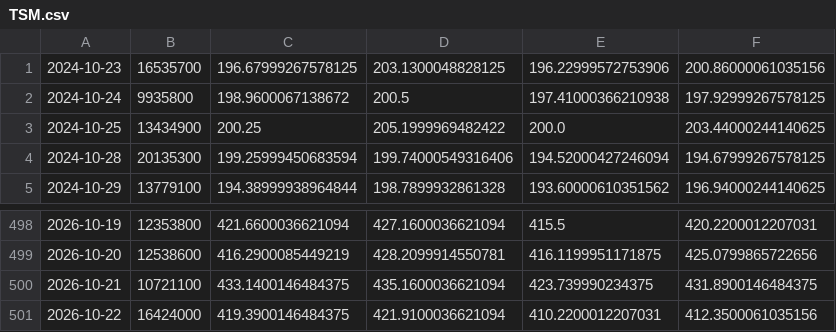
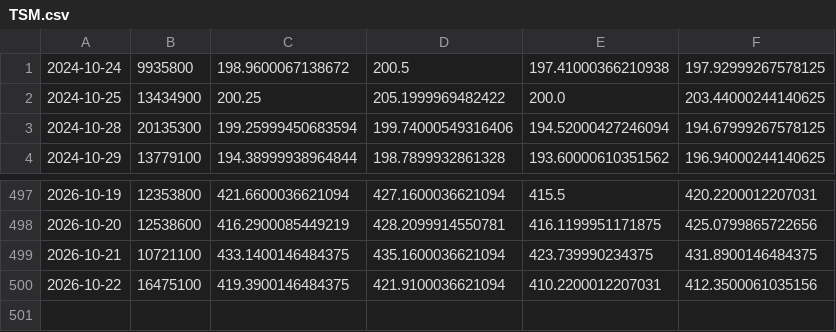
Before and after one commit to chaper123/market-data, a CSV file: data/macro/TSM.csv, drawn as a sheet; only a part is shown, gaps mark what is left out.

```diff
--- a/data/macro/TSM.csv
+++ b/data/macro/TSM.csv
@@ -1,2 +1 @@
-2024-10-23,16535700,196.67999267578125,203.1300048828125,196.22999572753906,200.86000061035156
 2024-10-24,9935800,198.9600067138672,200.5,197.41000366210938,197.92999267578125
@@ -500,2 +499,2 @@
 2026-10-21,10721100,433.1400146484375,435.1600036621094,423.739990234375,431.8900146484375
-2026-10-22,16424000,419.3900146484375,421.9100036621094,410.2200012207031,412.3500061035156
+2026-10-22,16475100,419.3900146484375,421.9100036621094,410.2200012207031,412.3500061035156
```
Also changed, not shown: data/us/AAPL.csv, data/us/ARKK.csv, 31 other files.
